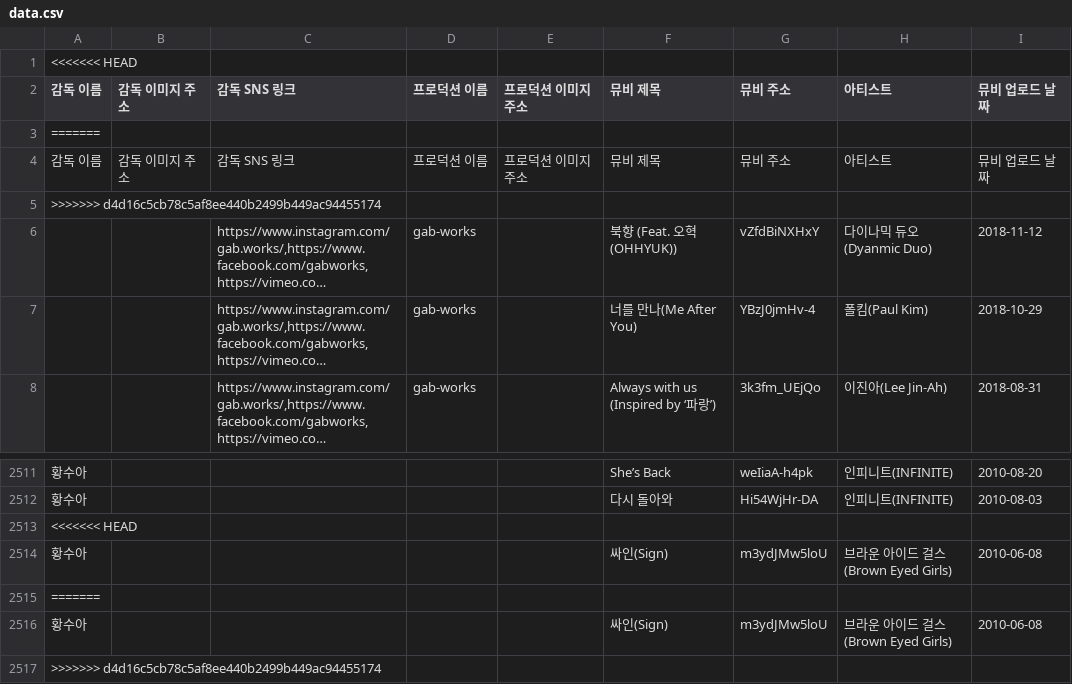
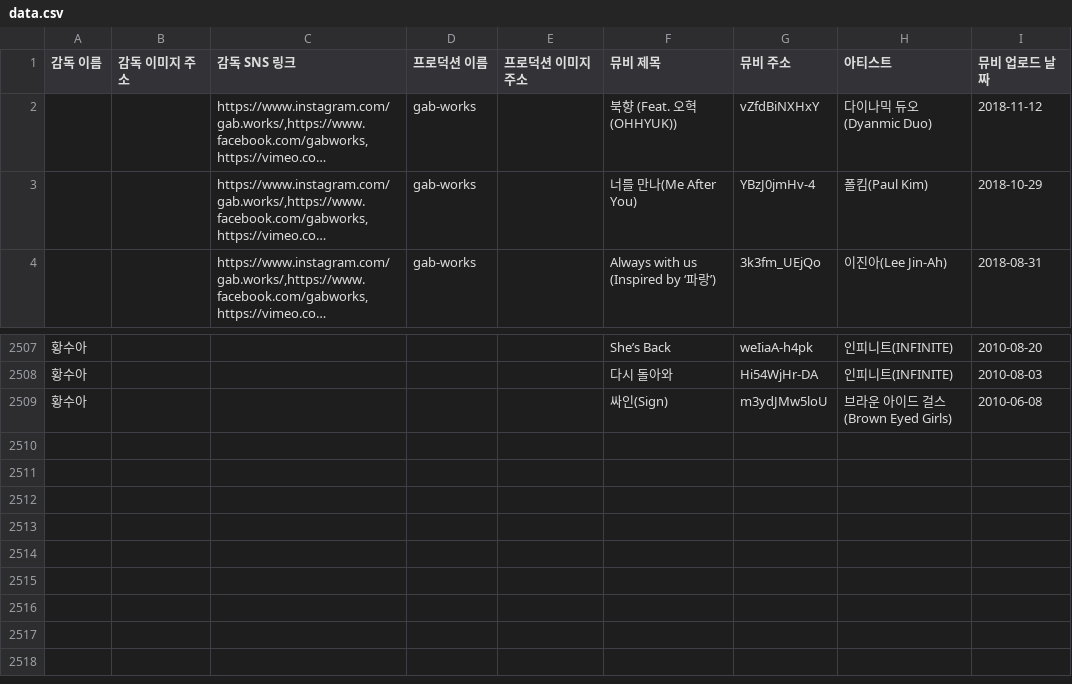
Before and after one commit to TEAM-REMU/REMU, a CSV file: data.csv, drawn as a sheet; only a part is shown, gaps mark what is left out; long unchanged cells end in …; the diff names each change by its address in the sheet, - before the commit and + after, or states it on an @@ line.

Commit message:
[docs] data 오류 해결

```diff
--- a/data.csv
+++ b/data.csv
-row 1: <<<<<<< HEAD
-row 3: =======
-row 4: 감독 이름 | 감독 이미지 주소 | 감독 SNS 링크 | 프로덕션 이름 | 프로덕션 이미지 주소 | 뮤비 제목 | 뮤비 주소 | 아티스트 | 뮤비 업로드 날짜
-row 5: >>>>>>> d4d16c5cb78c5af8ee440b2499b449ac94455174
-row 2513: <<<<<<< HEAD
-row 2515: =======
-row 2516: 황수아 |  |  |  |  | 싸인(Sign) | m3ydJMw5loU | 브라운 아이드 걸스(Brown Eyed Girls) | 2010-06-08
-row 2517: >>>>>>> d4d16c5cb78c5af8ee440b2499b449ac94455174
```
Also changed, not shown: 1 other file.
